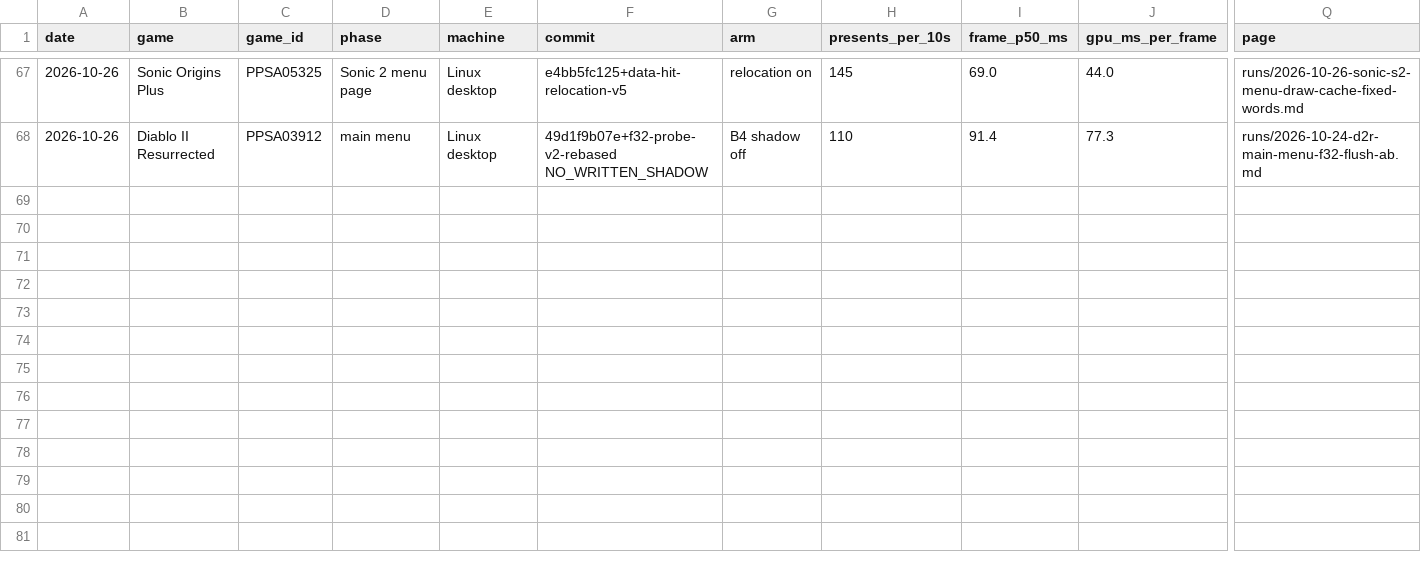
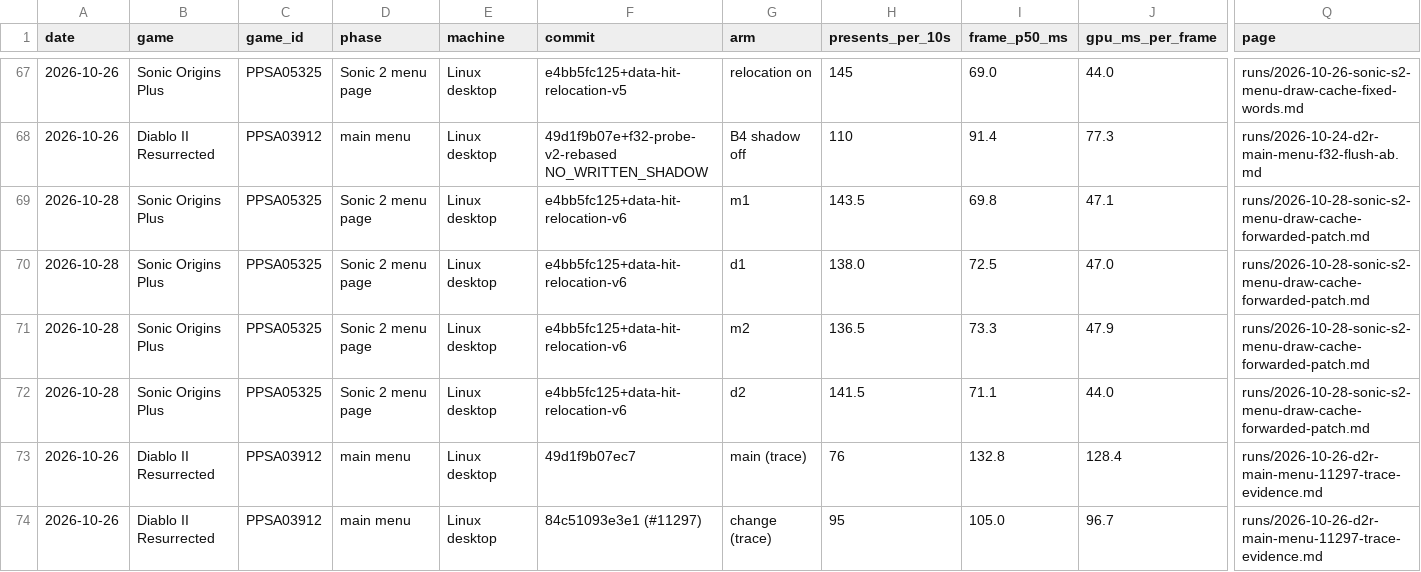
Before and after one commit to mrfelek/AnyPS5, a CSV file: perf-data/data/runs.csv, drawn as a sheet; only a part is shown, gaps mark what is left out; rows hold the shown columns only; the diff names each change by its address in the sheet, - before the commit and + after, or states it on an @@ line.

Commit message:
docs(perf-data): add the float flush PR trace evidence and the Sonic relocation v6 run
AI-assisted. Tested by me on my own machine.

```diff
--- a/perf-data/data/runs.csv
+++ b/perf-data/data/runs.csv
+row 69: 2026-10-28 | Sonic Origins Plus | PPSA05325 | Sonic 2 menu page | Linux desktop | e4bb5fc125+data-hit-relocation-v6 | m1 | 143.5 | 69.8 | 47.1 | runs/2026-10-28-sonic-s2-menu-draw-cache-forwarded-patch.md
+row 70: 2026-10-28 | Sonic Origins Plus | PPSA05325 | Sonic 2 menu page | Linux desktop | e4bb5fc125+data-hit-relocation-v6 | d1 | 138.0 | 72.5 | 47.0 | runs/2026-10-28-sonic-s2-menu-draw-cache-forwarded-patch.md
+row 71: 2026-10-28 | Sonic Origins Plus | PPSA05325 | Sonic 2 menu page | Linux desktop | e4bb5fc125+data-hit-relocation-v6 | m2 | 136.5 | 73.3 | 47.9 | runs/2026-10-28-sonic-s2-menu-draw-cache-forwarded-patch.md
+row 72: 2026-10-28 | Sonic Origins Plus | PPSA05325 | Sonic 2 menu page | Linux desktop | e4bb5fc125+data-hit-relocation-v6 | d2 | 141.5 | 71.1 | 44.0 | runs/2026-10-28-sonic-s2-menu-draw-cache-forwarded-patch.md
+row 73: 2026-10-26 | Diablo II Resurrected | PPSA03912 | main menu | Linux desktop | 49d1f9b07ec7 | main (trace) | 76 | 132.8 | 128.4 | runs/2026-10-26-d2r-main-menu-11297-trace-evidence.md
+row 74: 2026-10-26 | Diablo II Resurrected | PPSA03912 | main menu | Linux desktop | 84c51093e3e1 (#11297) | change (trace) | 95 | 105.0 | 96.7 | runs/2026-10-26-d2r-main-menu-11297-trace-evidence.md
```
Also changed, not shown: 13 other files.
